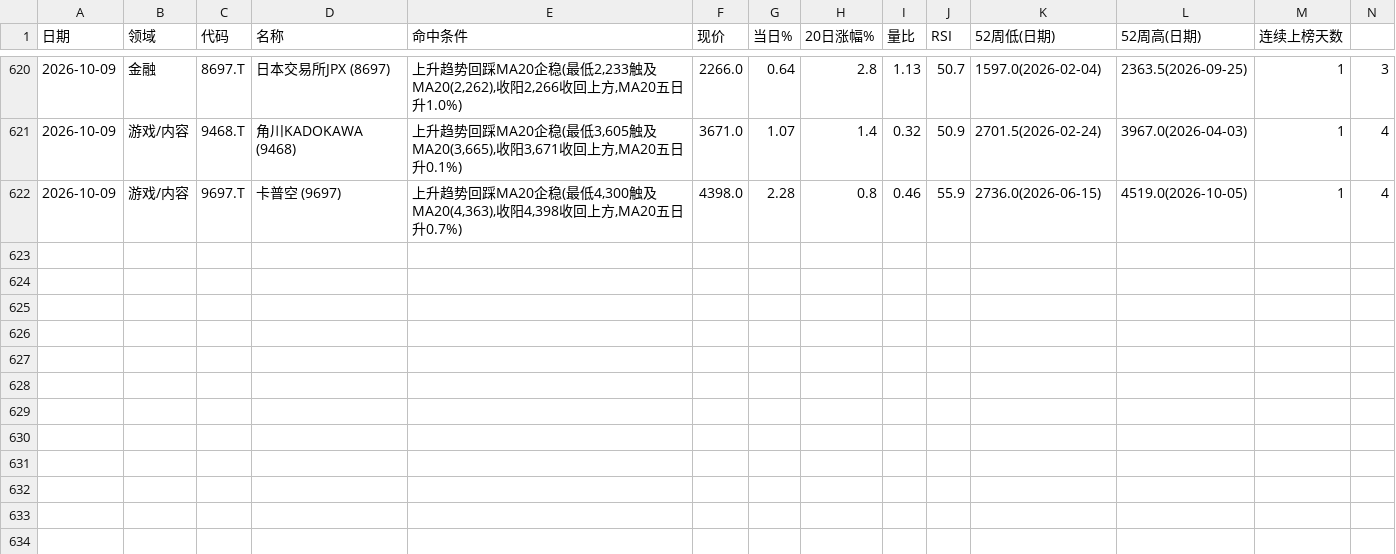
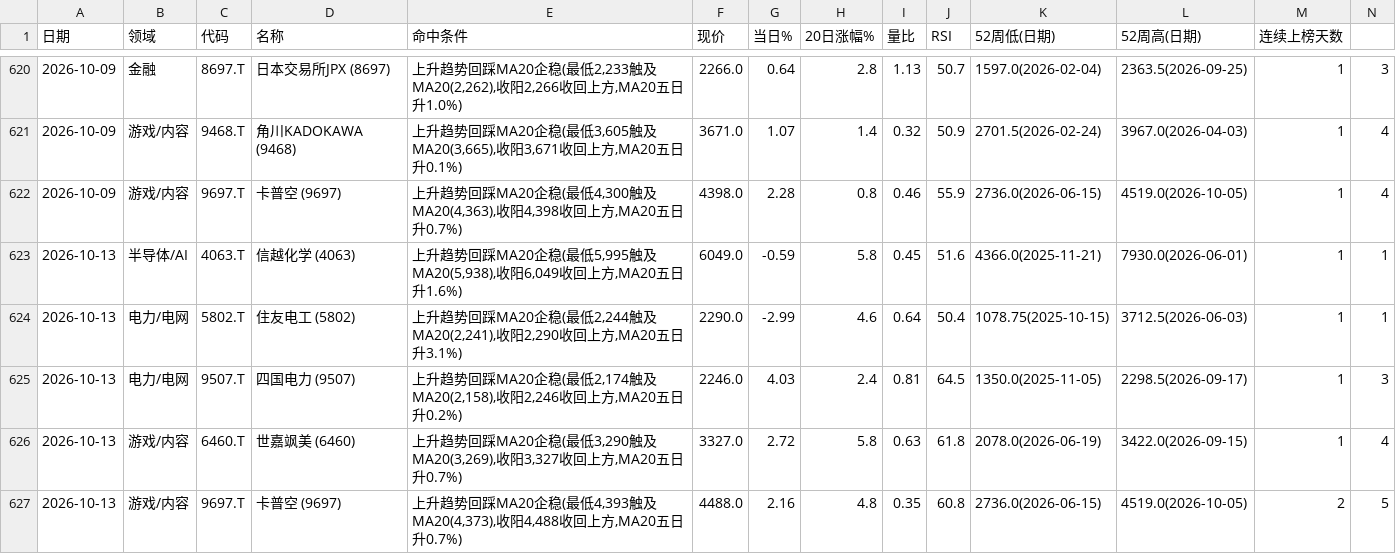
Before and after one commit to yanggangsunny-ship-it/chaogu-monitor, a CSV file: screen_hits.csv, drawn as a sheet; only a part is shown, gaps mark what is left out; the diff names each change by its address in the sheet, - before the commit and + after, or states it on an @@ line.

```diff
--- a/screen_hits.csv
+++ b/screen_hits.csv
+row 623: 2026-10-13 | 半导体/AI | 4063.T | 信越化学 (4063) | 上升趋势回踩MA20企稳(最低5,995触及MA20(5,938),收阳6,049收回上方,MA20五日升1.6%) | 6049.0 | -0.59 | 5.8 | 0.45 | 51.6 | 4366.0(2025-11-21) | 7930.0(2026-06-01) | 1 | 1
+row 624: 2026-10-13 | 电力/电网 | 5802.T | 住友电工 (5802) | 上升趋势回踩MA20企稳(最低2,244触及MA20(2,241),收阳2,290收回上方,MA20五日升3.1%) | 2290.0 | -2.99 | 4.6 | 0.64 | 50.4 | 1078.75(2025-10-15) | 3712.5(2026-06-03) | 1 | 1
+row 625: 2026-10-13 | 电力/电网 | 9507.T | 四国电力 (9507) | 上升趋势回踩MA20企稳(最低2,174触及MA20(2,158),收阳2,246收回上方,MA20五日升0.2%) | 2246.0 | 4.03 | 2.4 | 0.81 | 64.5 | 1350.0(2025-11-05) | 2298.5(2026-09-17) | 1 | 3
+row 626: 2026-10-13 | 游戏/内容 | 6460.T | 世嘉飒美 (6460) | 上升趋势回踩MA20企稳(最低3,290触及MA20(3,269),收阳3,327收回上方,MA20五日升0.7%) | 3327.0 | 2.72 | 5.8 | 0.63 | 61.8 | 2078.0(2026-06-19) | 3422.0(2026-09-15) | 1 | 4
+row 627: 2026-10-13 | 游戏/内容 | 9697.T | 卡普空 (9697) | 上升趋势回踩MA20企稳(最低4,393触及MA20(4,373),收阳4,488收回上方,MA20五日升0.7%) | 4488.0 | 2.16 | 4.8 | 0.35 | 60.8 | 2736.0(2026-06-15) | 4519.0(2026-10-05) | 2 | 5
```
Also changed, not shown: price_history_285A_T.csv, price_history_4063_T.csv, 33 other files.
